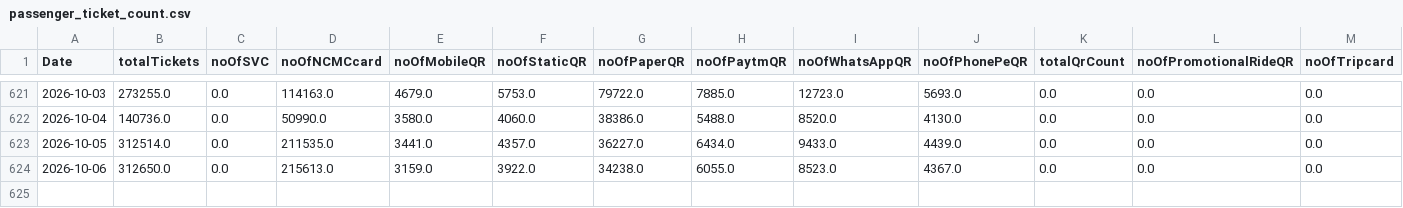
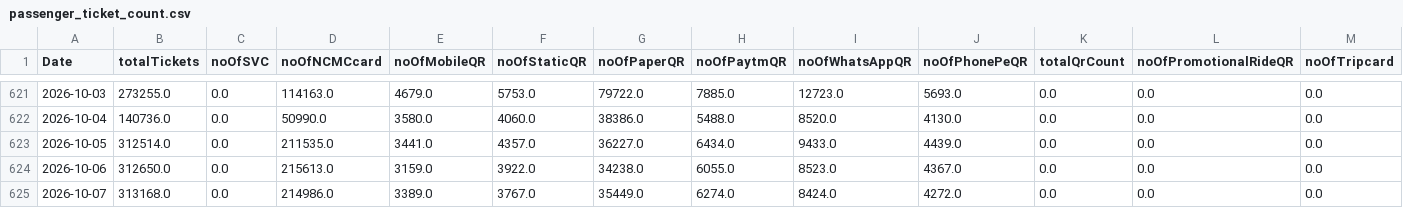
Before and after one commit to heshinth/cmrl-passenger-data-scraper, a CSV file: data/passenger_ticket_count.csv, drawn as a sheet; only a part is shown, gaps mark what is left out; rows hold the shown columns only; the diff names each change by its address in the sheet, - before the commit and + after, or states it on an @@ line.

```diff
--- a/data/passenger_ticket_count.csv
+++ b/data/passenger_ticket_count.csv
+row 625: 2026-10-07 | 313168.0 | 0.0 | 214986.0 | 3389.0 | 3767.0 | 35449.0 | 6274.0 | 8424.0 | 4272.0 | 0.0 | 0.0 | 0.0
```
Also changed, not shown: 3 other files.
